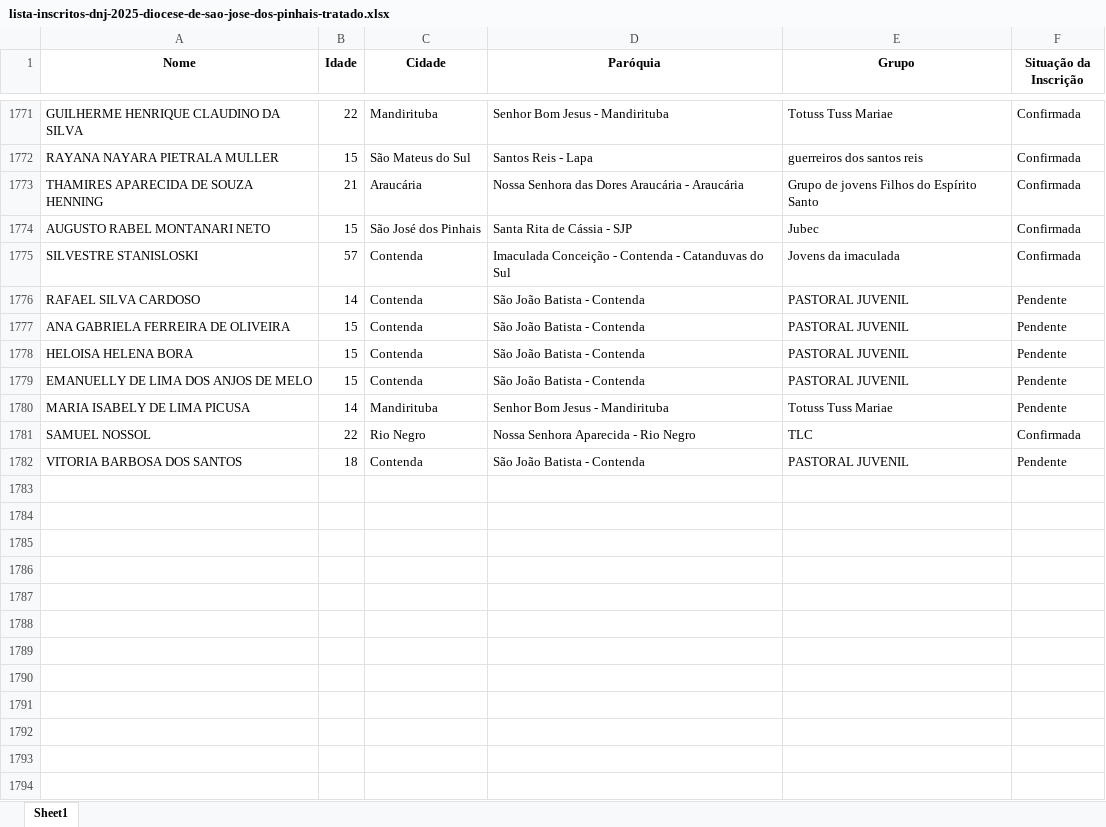
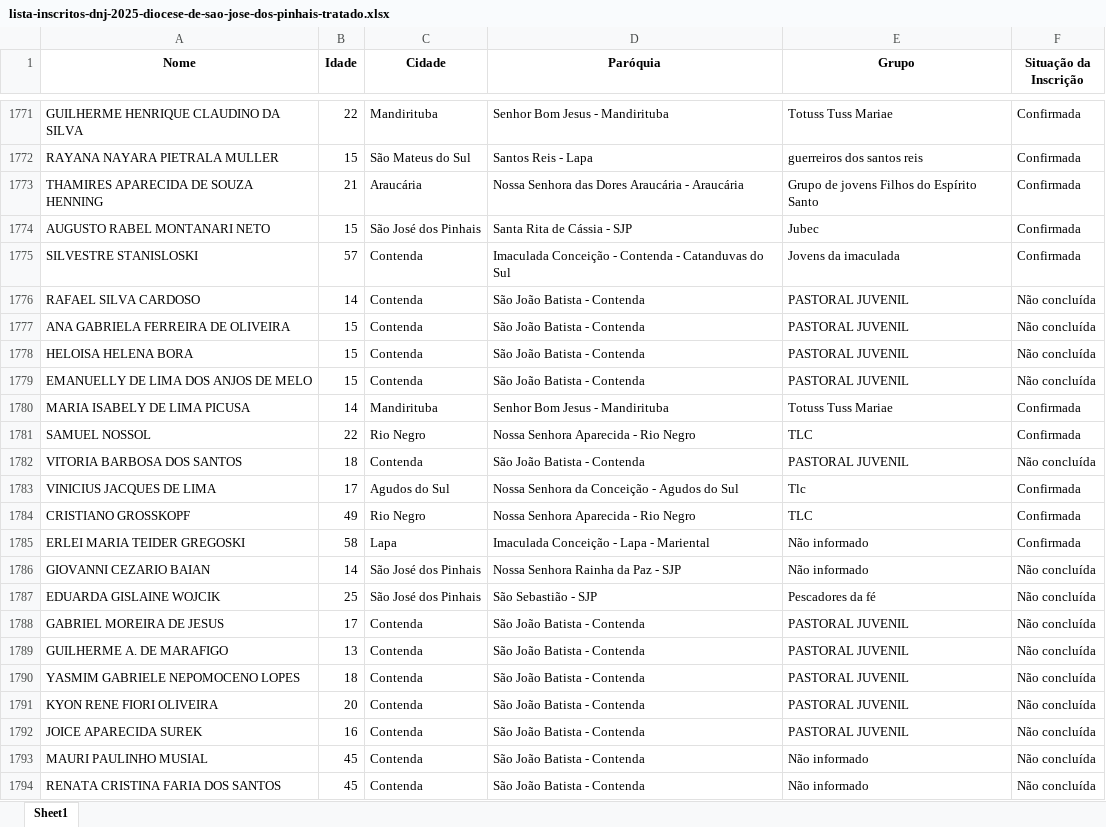
Before and after one commit to Patriky/inscritos_dnj, an Excel workbook: lista-inscritos-dnj-2025-diocese-de-sao-jose-dos-pinhais-tratado.xlsx, sheet Sheet1, drawn as a sheet; only a part is shown, gaps mark what is left out; values as stored, in another font and other column widths than the file's, no borders; the diff covers the shown part only; the diff names each change by its address in the sheet, - before the commit and + after, or states it on an @@ line.

Commit message:
lista atualizada

```diff
--- a/lista-inscritos-dnj-2025-diocese-de-sao-jose-dos-pinhais-tratado.xlsx (sheet Sheet1)
+++ b/lista-inscritos-dnj-2025-diocese-de-sao-jose-dos-pinhais-tratado.xlsx (sheet Sheet1)
-F1776:F1779 (Situação da Inscrição): Pendente
+F1776:F1779 (Situação da Inscrição): Não concluída
-F1780 (Situação da Inscrição): Pendente
+F1780 (Situação da Inscrição): Confirmada
-F1782 (Situação da Inscrição): Pendente
+F1782 (Situação da Inscrição): Não concluída
+row 1783: VINICIUS JACQUES DE LIMA | 17 | Agudos do Sul | Nossa Senhora da Conceição - Agudos do Sul | Tlc | Confirmada
+row 1784: CRISTIANO GROSSKOPF | 49 | Rio Negro | Nossa Senhora Aparecida - Rio Negro | TLC | Confirmada
+row 1785: ERLEI MARIA TEIDER GREGOSKI | 58 | Lapa | Imaculada Conceição - Lapa - Mariental | Não informado | Confirmada
+row 1786: GIOVANNI CEZARIO BAIAN | 14 | São José dos Pinhais | Nossa Senhora Rainha da Paz - SJP | Não informado | Não concluída
+row 1787: EDUARDA GISLAINE WOJCIK | 25 | São José dos Pinhais | São Sebastião - SJP | Pescadores da fé | Não concluída
+row 1788: GABRIEL MOREIRA DE JESUS | 17 | Contenda | São João Batista - Contenda | PASTORAL JUVENIL | Não concluída
+row 1789: GUILHERME A. DE MARAFIGO | 13 | Contenda | São João Batista - Contenda | PASTORAL JUVENIL | Não concluída
+row 1790: YASMIM GABRIELE NEPOMOCENO LOPES | 18 | Contenda | São João Batista - Contenda | PASTORAL JUVENIL | Não concluída
+row 1791: KYON RENE FIORI OLIVEIRA | 20 | Contenda | São João Batista - Contenda | PASTORAL JUVENIL | Não concluída
+row 1792: JOICE APARECIDA SUREK | 16 | Contenda | São João Batista - Contenda | PASTORAL JUVENIL | Não concluída
+row 1793: MAURI PAULINHO MUSIAL | 45 | Contenda | São João Batista - Contenda | Não informado | Não concluída
+row 1794: RENATA CRISTINA FARIA DOS SANTOS | 45 | Contenda | São João Batista - Contenda | Não informado | Não concluída
```
Also changed, not shown: 11 added rows and 183 edited cells elsewhere in this sheet, 3 other files.
